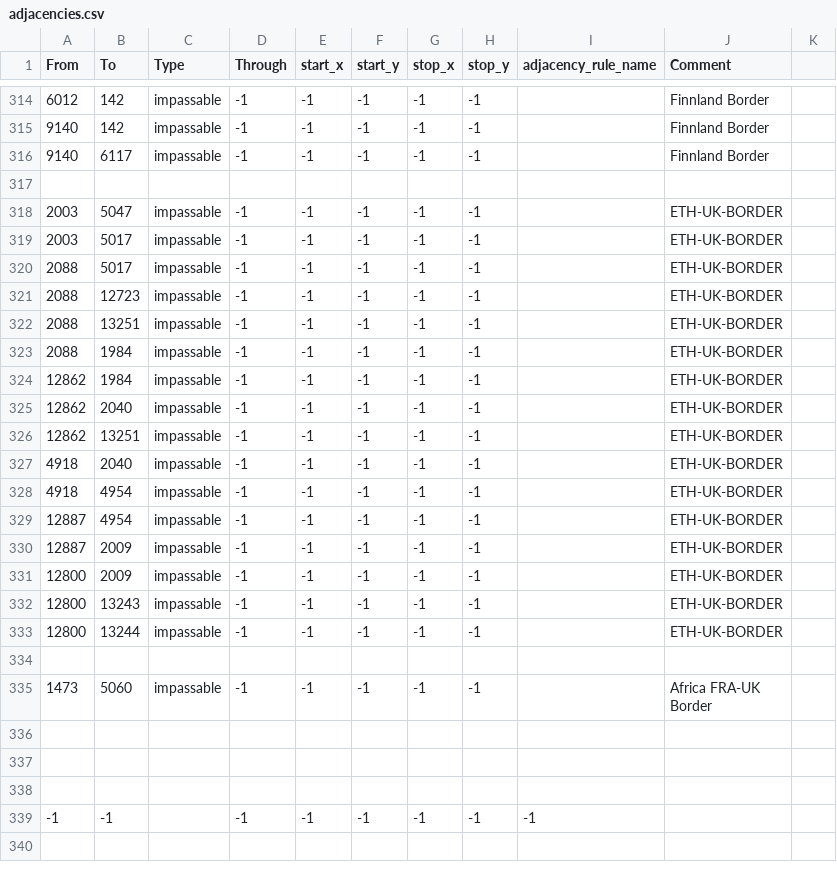
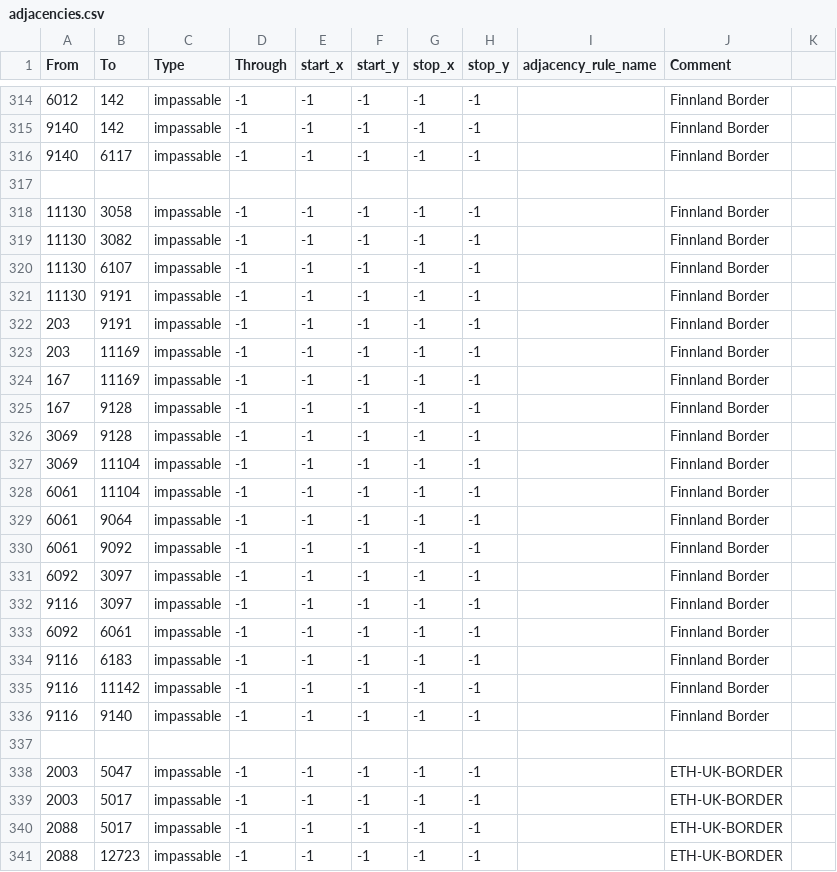
Before and after one commit to 1Shinzou/makeshift_bridges, a CSV file: map/adjacencies.csv, drawn as a sheet; only a part is shown, gaps mark what is left out; the shorter side is filled out with more unchanged rows.

Commit message:
Update adjacencies.csv

```diff
--- a/map/adjacencies.csv
+++ b/map/adjacencies.csv
@@ -317,2 +317,22 @@ From;To;Type;Through;start_x;start_y;stop_x;stop_y;adjacency_rule_name;Comment
 
+11130;3058;impassable;-1;-1;-1;-1;-1;;Finnland Border
+11130;3082;impassable;-1;-1;-1;-1;-1;;Finnland Border
+11130;6107;impassable;-1;-1;-1;-1;-1;;Finnland Border
+11130;9191;impassable;-1;-1;-1;-1;-1;;Finnland Border
+203;9191;impassable;-1;-1;-1;-1;-1;;Finnland Border
+203;11169;impassable;-1;-1;-1;-1;-1;;Finnland Border
+167;11169;impassable;-1;-1;-1;-1;-1;;Finnland Border
+167;9128;impassable;-1;-1;-1;-1;-1;;Finnland Border
+3069;9128;impassable;-1;-1;-1;-1;-1;;Finnland Border
+3069;11104;impassable;-1;-1;-1;-1;-1;;Finnland Border
+6061;11104;impassable;-1;-1;-1;-1;-1;;Finnland Border
+6061;9064;impassable;-1;-1;-1;-1;-1;;Finnland Border
+6061;9092;impassable;-1;-1;-1;-1;-1;;Finnland Border
+6092;3097;impassable;-1;-1;-1;-1;-1;;Finnland Border
+9116;3097;impassable;-1;-1;-1;-1;-1;;Finnland Border
+6092;6061;impassable;-1;-1;-1;-1;-1;;Finnland Border
+9116;6183;impassable;-1;-1;-1;-1;-1;;Finnland Border
+9116;11142;impassable;-1;-1;-1;-1;-1;;Finnland Border
+9116;9140;impassable;-1;-1;-1;-1;-1;;Finnland Border
+
 2003;5047;impassable;-1;-1;-1;-1;-1;;ETH-UK-BORDER
```
